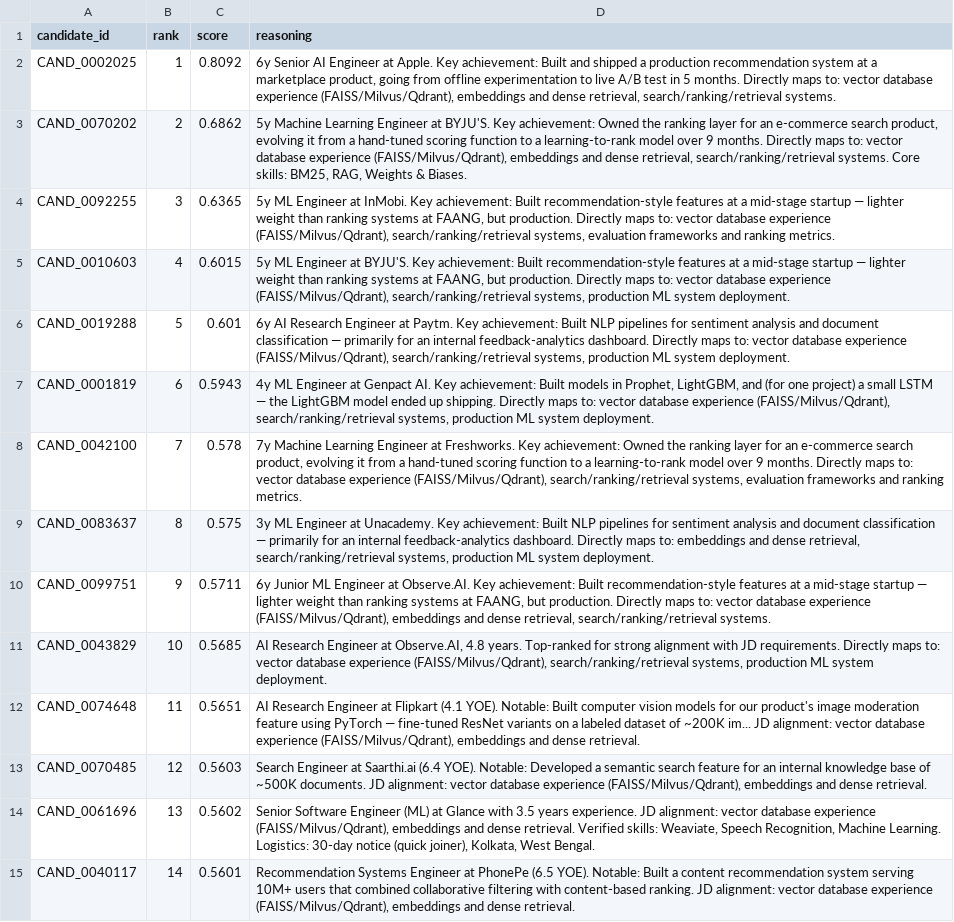
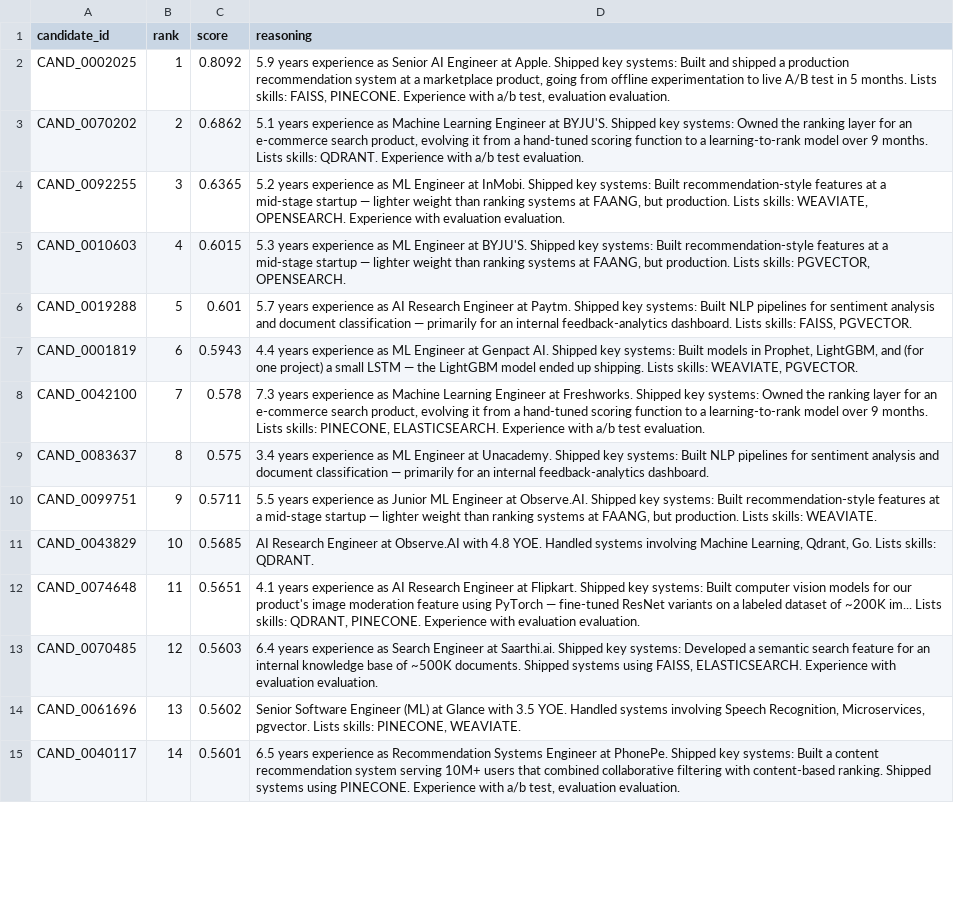
Before and after one commit to vkk28/Redrob-Ranker, a CSV file: submission.csv, drawn as a sheet; only a part is shown; the diff covers the shown part only; the diff names each change by its address in the sheet, - before the commit and + after, or states it on an @@ line.

Commit message:
Refactor local narrative generation to prevent skill tag over-claiming and patch final submission

```diff
--- a/submission.csv
+++ b/submission.csv
-D2 (reasoning): 6y Senior AI Engineer at Apple. Key achievement: Built and shipped a production recommendation system at a marketplace product, going from offline experimentation to live A/B test in 5 months. Directly maps to: vector database experience (FAISS/Milvus/Qdrant), embeddings and dense retrieval, search/ranking/retrieval systems.
+D2 (reasoning): 5.9 years experience as Senior AI Engineer at Apple. Shipped key systems: Built and shipped a production recommendation system at a marketplace product, going from offline experimentation to live A/B test in 5 months. Lists skills: FAISS, PINECONE. Experience with a/b test, evaluation evaluation.
-D3 (reasoning): 5y Machine Learning Engineer at BYJU'S. Key achievement: Owned the ranking layer for an e-commerce search product, evolving it from a hand-tuned scoring function to a learning-to-rank model over 9 months. Directly maps to: vector database experience (FAISS/Milvus/Qdrant), embeddings and dense retrieval, search/ranking/retrieval systems. Core skills: BM25, RAG, Weights & Biases.
+D3 (reasoning): 5.1 years experience as Machine Learning Engineer at BYJU'S. Shipped key systems: Owned the ranking layer for an e-commerce search product, evolving it from a hand-tuned scoring function to a learning-to-rank model over 9 months. Lists skills: QDRANT. Experience with a/b test evaluation.
-D4 (reasoning): 5y ML Engineer at InMobi. Key achievement: Built recommendation-style features at a mid-stage startup — lighter weight than ranking systems at FAANG, but production. Directly maps to: vector database experience (FAISS/Milvus/Qdrant), search/ranking/retrieval systems, evaluation frameworks and ranking metrics.
+D4 (reasoning): 5.2 years experience as ML Engineer at InMobi. Shipped key systems: Built recommendation-style features at a mid-stage startup — lighter weight than ranking systems at FAANG, but production. Lists skills: WEAVIATE, OPENSEARCH. Experience with evaluation evaluation.
-D5 (reasoning): 5y ML Engineer at BYJU'S. Key achievement: Built recommendation-style features at a mid-stage startup — lighter weight than ranking systems at FAANG, but production. Directly maps to: vector database experience (FAISS/Milvus/Qdrant), search/ranking/retrieval systems, production ML system deployment.
+D5 (reasoning): 5.3 years experience as ML Engineer at BYJU'S. Shipped key systems: Built recommendation-style features at a mid-stage startup — lighter weight than ranking systems at FAANG, but production. Lists skills: PGVECTOR, OPENSEARCH.
-D6 (reasoning): 6y AI Research Engineer at Paytm. Key achievement: Built NLP pipelines for sentiment analysis and document classification — primarily for an internal feedback-analytics dashboard. Directly maps to: vector database experience (FAISS/Milvus/Qdrant), search/ranking/retrieval systems, production ML system deployment.
+D6 (reasoning): 5.7 years experience as AI Research Engineer at Paytm. Shipped key systems: Built NLP pipelines for sentiment analysis and document classification — primarily for an internal feedback-analytics dashboard. Lists skills: FAISS, PGVECTOR.
-D7 (reasoning): 4y ML Engineer at Genpact AI. Key achievement: Built models in Prophet, LightGBM, and (for one project) a small LSTM — the LightGBM model ended up shipping. Directly maps to: vector database experience (FAISS/Milvus/Qdrant), search/ranking/retrieval systems, production ML system deployment.
+D7 (reasoning): 4.4 years experience as ML Engineer at Genpact AI. Shipped key systems: Built models in Prophet, LightGBM, and (for one project) a small LSTM — the LightGBM model ended up shipping. Lists skills: WEAVIATE, PGVECTOR.
-D8 (reasoning): 7y Machine Learning Engineer at Freshworks. Key achievement: Owned the ranking layer for an e-commerce search product, evolving it from a hand-tuned scoring function to a learning-to-rank model over 9 months. Directly maps to: vector database experience (FAISS/Milvus/Qdrant), search/ranking/retrieval systems, evaluation frameworks and ranking metrics.
+D8 (reasoning): 7.3 years experience as Machine Learning Engineer at Freshworks. Shipped key systems: Owned the ranking layer for an e-commerce search product, evolving it from a hand-tuned scoring function to a learning-to-rank model over 9 months. Lists skills: PINECONE, ELASTICSEARCH. Experience with a/b test evaluation.
-D9 (reasoning): 3y ML Engineer at Unacademy. Key achievement: Built NLP pipelines for sentiment analysis and document classification — primarily for an internal feedback-analytics dashboard. Directly maps to: embeddings and dense retrieval, search/ranking/retrieval systems, production ML system deployment.
+D9 (reasoning): 3.4 years experience as ML Engineer at Unacademy. Shipped key systems: Built NLP pipelines for sentiment analysis and document classification — primarily for an internal feedback-analytics dashboard.
-D10 (reasoning): 6y Junior ML Engineer at Observe.AI. Key achievement: Built recommendation-style features at a mid-stage startup — lighter weight than ranking systems at FAANG, but production. Directly maps to: vector database experience (FAISS/Milvus/Qdrant), embeddings and dense retrieval, search/ranking/retrieval systems.
+D10 (reasoning): 5.5 years experience as Junior ML Engineer at Observe.AI. Shipped key systems: Built recommendation-style features at a mid-stage startup — lighter weight than ranking systems at FAANG, but production. Lists skills: WEAVIATE.
-D11 (reasoning): …Engineer at Observe.AI, 4.8 years. Top-ranked for strong alignment with JD requirements. Directly maps to: vector database experience (FAISS/Milvus/Qdrant), search/ranking/retrieval systems, production ML system deployment.
+D11 (reasoning): …Engineer at Observe.AI with 4.8 YOE. Handled systems involving Machine Learning, Qdrant, Go. Lists skills: QDRANT.
-D12 (reasoning): AI Research Engineer at Flipkart (4.1 YOE). Notable: Built computer vision models for our product's image moderation feature using PyTorch — fine-tuned ResNet variants on a labeled dataset of ~200K im... JD alignment: vector database experience (FAISS/Milvus/Qdrant), embeddings and dense retrieval.
+D12 (reasoning): 4.1 years experience as AI Research Engineer at Flipkart. Shipped key systems: Built computer vision models for our product's image moderation feature using PyTorch — fine-tuned ResNet variants on a labeled dataset of ~200K im... Lists skills: QDRANT, PINECONE. Experience with evaluation evaluation.
-D13 (reasoning): Search Engineer at Saarthi.ai (6.4 YOE). Notable: Developed a semantic search feature for an internal knowledge base of ~500K documents. JD alignment: vector database experience (FAISS/Milvus/Qdrant), embeddings and dense retrieval.
+D13 (reasoning): 6.4 years experience as Search Engineer at Saarthi.ai. Shipped key systems: Developed a semantic search feature for an internal knowledge base of ~500K documents. Shipped systems using FAISS, ELASTICSEARCH. Experience with evaluation evaluation.
-D14 (reasoning): …with 3.5 years experience. JD alignment: vector database experience (FAISS/Milvus/Qdrant), embeddings and dense retrieval. Verified skills: Weaviate, Speech Recognition, Machine Learning. Logistics: 30-day notice (quick joiner), Kolkata, West Bengal.
+D14 (reasoning): …with 3.5 YOE. Handled systems involving Speech Recognition, Microservices, pgvector. Lists skills: PINECONE, WEAVIATE.
-D15 (reasoning): Recommendation Systems Engineer at PhonePe (6.5 YOE). Notable: Built a content recommendation system serving 10M+ users that combined collaborative filtering with content-based ranking. JD alignment: vector database experience (FAISS/Milvus/Qdrant), embeddings and dense retrieval.
+D15 (reasoning): 6.5 years experience as Recommendation Systems Engineer at PhonePe. Shipped key systems: Built a content recommendation system serving 10M+ users that combined collaborative filtering with content-based ranking. Shipped systems using PINECONE. Experience with a/b test, evaluation evaluation.
```
Also changed, not shown: 86 edited cells elsewhere in this file, 2 other files.
